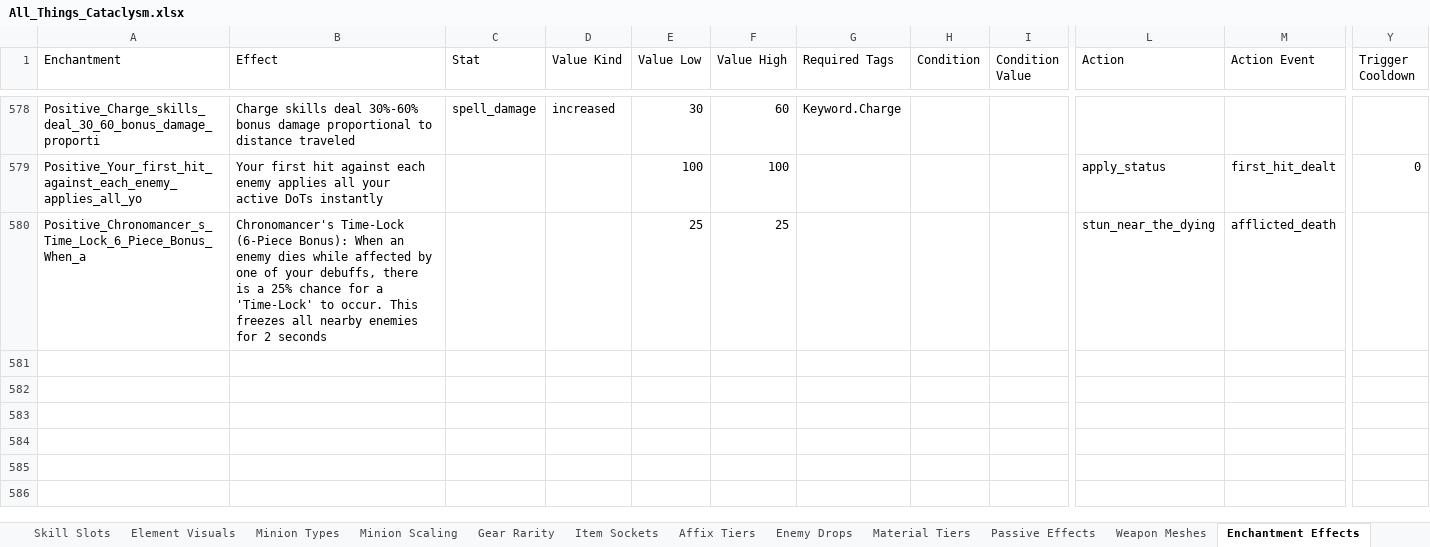
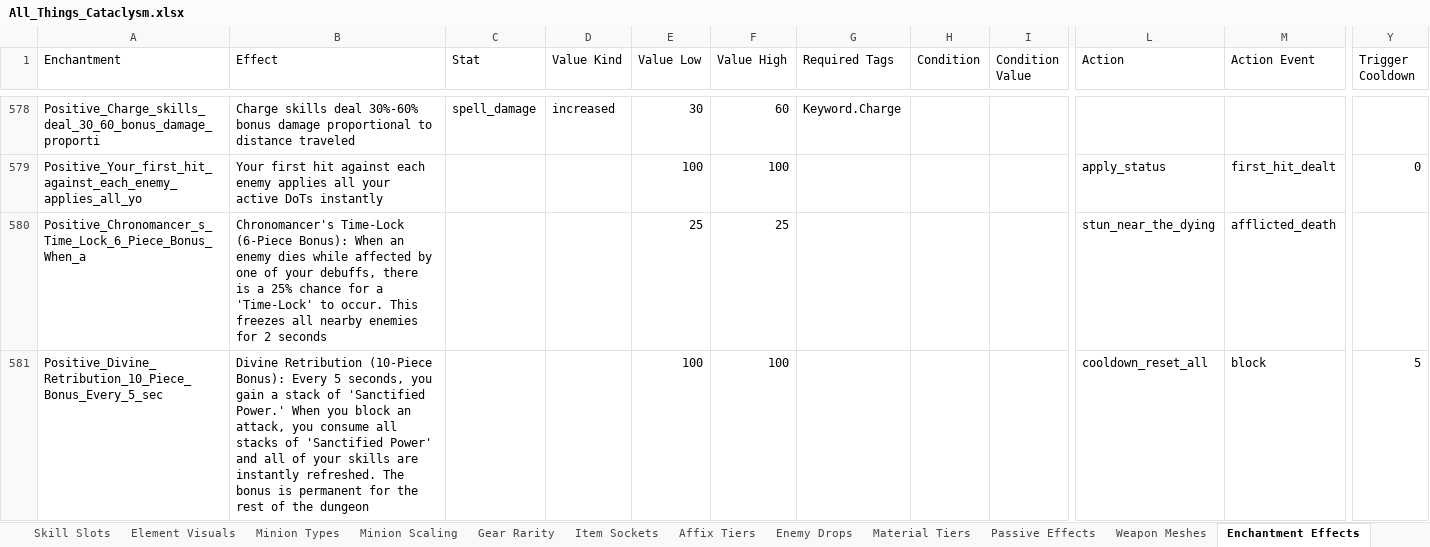
Before and after one commit to sdubois777/Cataclysm, an Excel workbook: docs/All_Things_Cataclysm.xlsx, sheet Enchantment Effects, drawn as a sheet; only a part is shown, gaps mark what is left out; values as stored, in another font and other column widths than the file's, no borders; rows hold the shown columns only; the diff names each change by its address in the sheet, - before the commit and + after, or states it on an @@ line.

```diff
--- a/docs/All_Things_Cataclysm.xlsx (sheet Enchantment Effects)
+++ b/docs/All_Things_Cataclysm.xlsx (sheet Enchantment Effects)
+row 581: Positive_Divine_Retribution_10_Piece_Bonus_Every_5_sec | Divine Retribution (10-Piece Bonus): Every 5 seconds, you gain a stack of 'Sanctified Power.' When you block an attack, you consume all stacks of 'Sanctified Power' and all of your skills are instantly refreshed. The bonus is permanent for the rest of the dungeon |  |  | 100 | 100 |  |  |  | cooldown_reset_all | block | 5
```
Also changed, not shown: sheet Enchantments, 9 other files.
